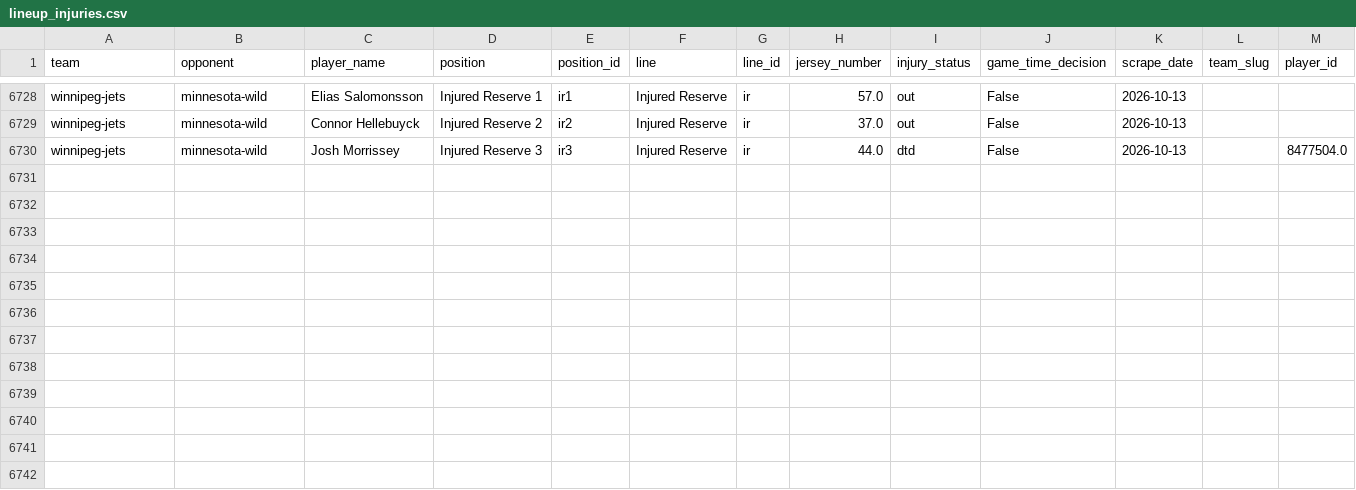
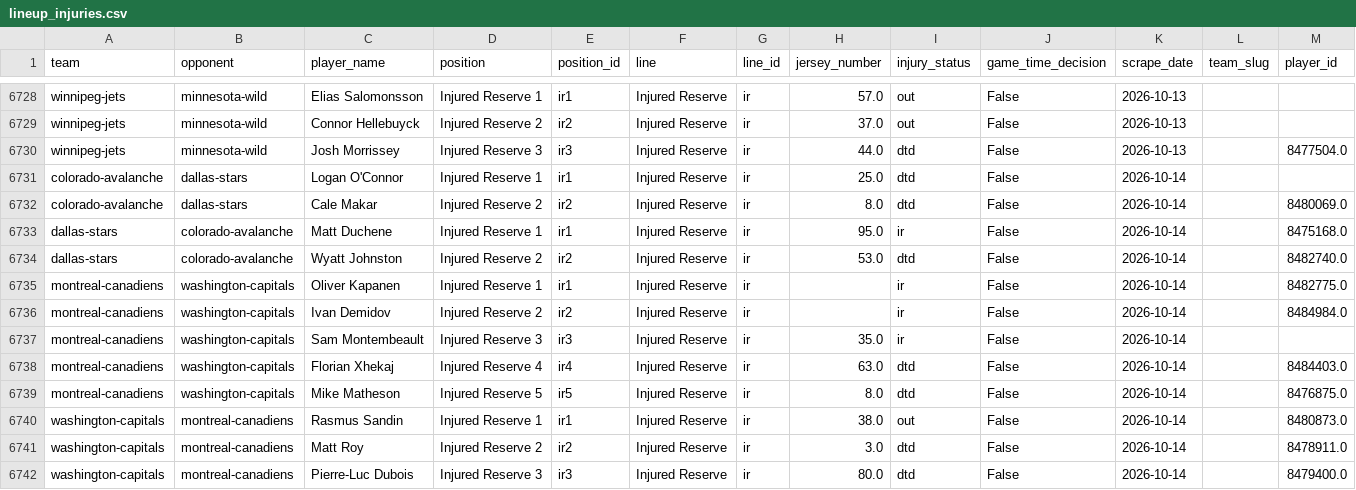
Before and after one commit to naustin1117/oddsAnalyzer, a CSV file: data/lineup_injuries.csv, drawn as a sheet; only a part is shown, gaps mark what is left out; the diff names each change by its address in the sheet, - before the commit and + after, or states it on an @@ line.

```diff
--- a/data/lineup_injuries.csv
+++ b/data/lineup_injuries.csv
+row 6731: colorado-avalanche | dallas-stars | Logan O'Connor | Injured Reserve 1 | ir1 | Injured Reserve | ir | 25.0 | dtd | False | 2026-10-14
+row 6732: colorado-avalanche | dallas-stars | Cale Makar | Injured Reserve 2 | ir2 | Injured Reserve | ir | 8.0 | dtd | False | 2026-10-14 |  | 8480069.0
+row 6733: dallas-stars | colorado-avalanche | Matt Duchene | Injured Reserve 1 | ir1 | Injured Reserve | ir | 95.0 | ir | False | 2026-10-14 |  | 8475168.0
+row 6734: dallas-stars | colorado-avalanche | Wyatt Johnston | Injured Reserve 2 | ir2 | Injured Reserve | ir | 53.0 | dtd | False | 2026-10-14 |  | 8482740.0
+row 6735: montreal-canadiens | washington-capitals | Oliver Kapanen | Injured Reserve 1 | ir1 | Injured Reserve | ir |  | ir | False | 2026-10-14 |  | 8482775.0
+row 6736: montreal-canadiens | washington-capitals | Ivan Demidov | Injured Reserve 2 | ir2 | Injured Reserve | ir |  | ir | False | 2026-10-14 |  | 8484984.0
+row 6737: montreal-canadiens | washington-capitals | Sam Montembeault | Injured Reserve 3 | ir3 | Injured Reserve | ir | 35.0 | ir | False | 2026-10-14
+row 6738: montreal-canadiens | washington-capitals | Florian Xhekaj | Injured Reserve 4 | ir4 | Injured Reserve | ir | 63.0 | dtd | False | 2026-10-14 |  | 8484403.0
+row 6739: montreal-canadiens | washington-capitals | Mike Matheson | Injured Reserve 5 | ir5 | Injured Reserve | ir | 8.0 | dtd | False | 2026-10-14 |  | 8476875.0
+row 6740: washington-capitals | montreal-canadiens | Rasmus Sandin | Injured Reserve 1 | ir1 | Injured Reserve | ir | 38.0 | out | False | 2026-10-14 |  | 8480873.0
+row 6741: washington-capitals | montreal-canadiens | Matt Roy | Injured Reserve 2 | ir2 | Injured Reserve | ir | 3.0 | dtd | False | 2026-10-14 |  | 8478911.0
+row 6742: washington-capitals | montreal-canadiens | Pierre-Luc Dubois | Injured Reserve 3 | ir3 | Injured Reserve | ir | 80.0 | dtd | False | 2026-10-14 |  | 8479400.0
```
Also changed, not shown: data/lineup_goalies.csv, 1 other file.
